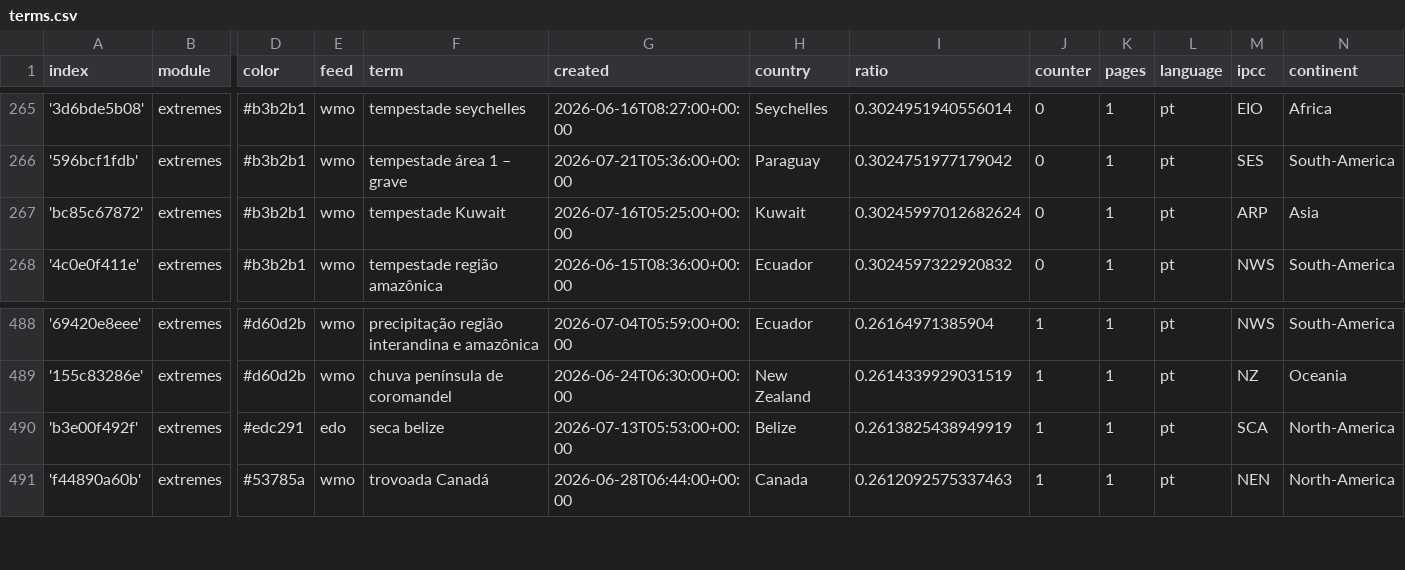
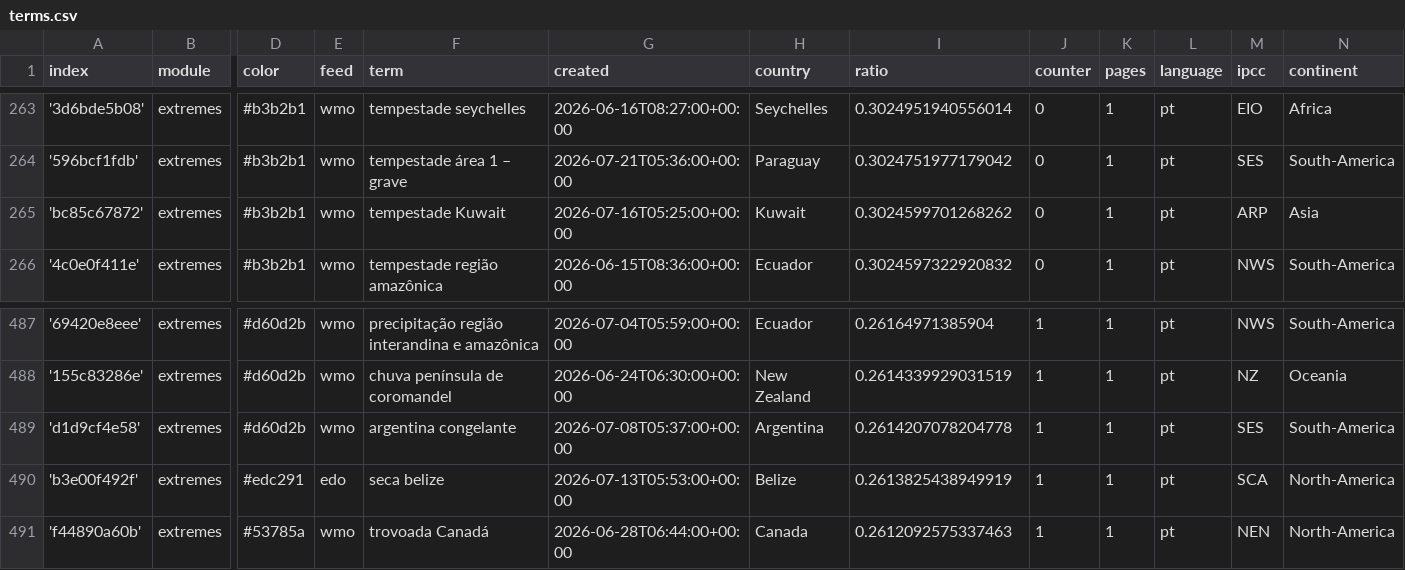
Before and after one commit to jens-news/portoExtremes, a CSV file: terms.csv, drawn as a sheet; only a part is shown, gaps mark what is left out; addresses are those after the commit; rows hold the shown columns only; the diff covers the shown part only; the diff names each change by its address in the sheet, - before the commit and + after, or states it on an @@ line.

```diff
--- a/terms.csv
+++ b/terms.csv
-I265 (ratio): 0.30245997012682624
+I265 (ratio): 0.3024599701268262
+row 489: 'd1d9cf4e58' | extremes | #d60d2b | wmo | argentina congelante | 2026-07-08T05:37:00+00:00 | Argentina | 0.2614207078204778 | 1 | 1 | pt | SES | South-America
```
Also changed, not shown: 2 added rows and 3 removed rows elsewhere in this file.
